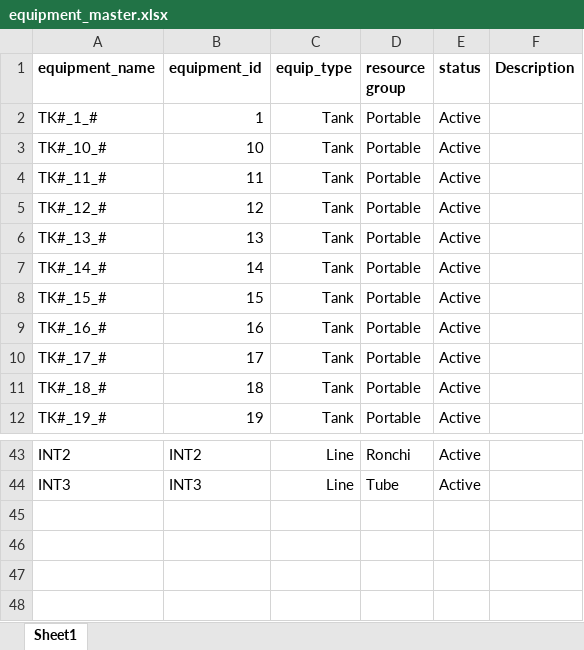
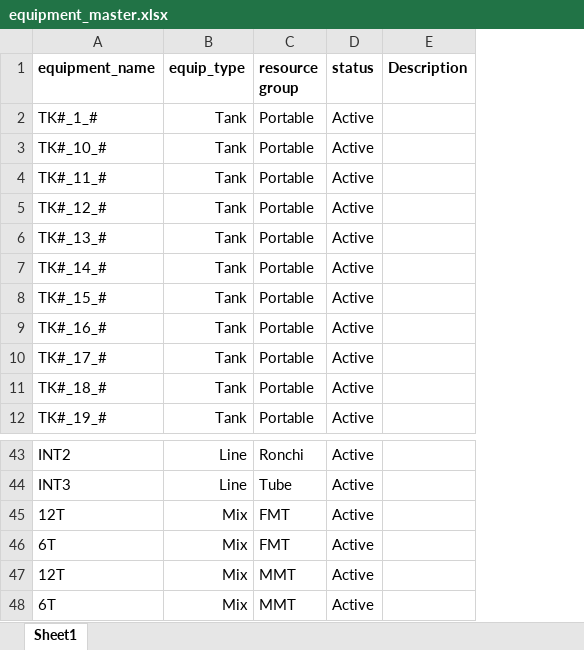
Before and after one commit to Aetheradix/PG-AutoProdTool, an Excel workbook: APPT/data/input/equipment_master.xlsx, sheet Sheet1, drawn as a sheet; only a part is shown, gaps mark what is left out; values as stored, in another font and other column widths than the file's, no borders; removed rows and columns are numbered as before the commit, all else as after; the diff names each change by its address in the sheet, - before the commit and + after, or states it on an @@ line.

```diff
--- a/APPT/data/input/equipment_master.xlsx (sheet Sheet1)
+++ b/APPT/data/input/equipment_master.xlsx (sheet Sheet1)
-column B (equipment_id), rows 2-12: 1 | 10 | 11 | 12 | 13 | 14 | 15 | 16 | 17 | 18 | 19; rows 43-44: INT2 | INT3
+row 45: 12T | Mix | FMT | Active
+row 46: 6T | Mix | FMT | Active
+row 47: 12T | Mix | MMT | Active
+row 48: 6T | Mix | MMT | Active
```
Also changed, not shown: 2 other files.
